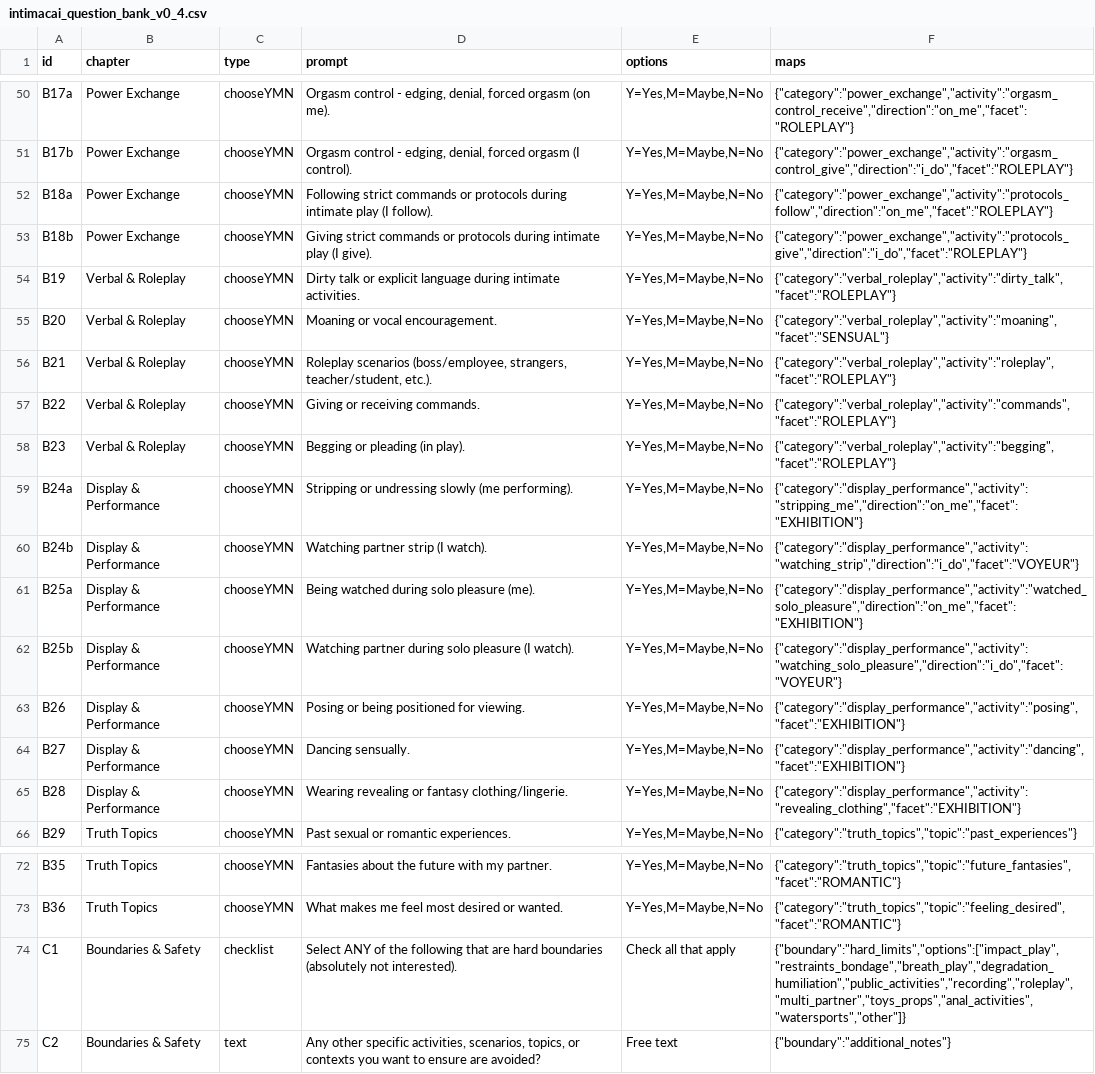
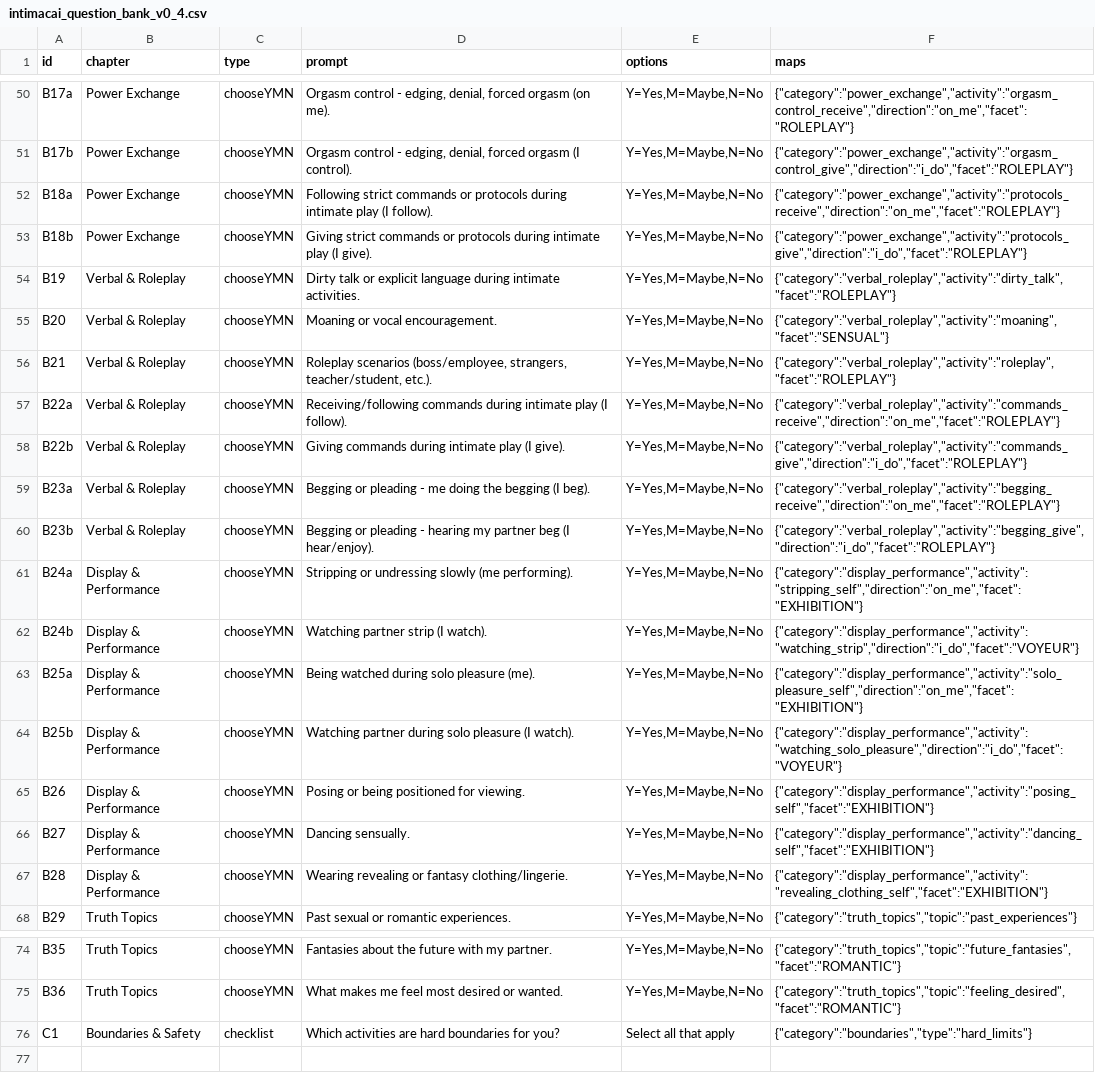
Before and after one commit to marvinrenaud/attuned-survey, a CSV file: data/intimacai_v04/intimacai_question_bank_v0_4.csv, drawn as a sheet; only a part is shown, gaps mark what is left out; removed rows and columns are numbered as before the commit, all else as after; the diff covers the shown part only; the diff names each change by its address in the sheet, - before the commit and + after, or states it on an @@ line.

Commit message:
feat: anonymous gameplay support with limits and virtual profiles

```diff
--- a/data/intimacai_v04/intimacai_question_bank_v0_4.csv
+++ b/data/intimacai_v04/intimacai_question_bank_v0_4.csv
-F52 (maps): {"category":"power_exchange","activity":"protocols_follow","direction":"on_me","facet":"ROLEPLAY"}
+F52 (maps): {"category":"power_exchange","activity":"protocols_receive","direction":"on_me","facet":"ROLEPLAY"}
+row 57: B22a | Verbal & Roleplay | chooseYMN | Receiving/following commands during intimate play (I follow). | Y=Yes,M=Maybe,N=No | {"category":"verbal_roleplay","activity":"commands_receive","direction":"on_me","facet":"ROLEPLAY"}
-A58 (id): B22
+A58 (id): B22b
-D58 (prompt): Giving or receiving commands.
+D58 (prompt): Giving commands during intimate play (I give).
-F58 (maps): {"category":"verbal_roleplay","activity":"commands","facet":"ROLEPLAY"}
+F58 (maps): {"category":"verbal_roleplay","activity":"commands_give","direction":"i_do","facet":"ROLEPLAY"}
+row 59: B23a | Verbal & Roleplay | chooseYMN | Begging or pleading - me doing the begging (I beg). | Y=Yes,M=Maybe,N=No | {"category":"verbal_roleplay","activity":"begging_receive","direction":"on_me","facet":"ROLEPLAY"}
-A60 (id): B23
+A60 (id): B23b
-D60 (prompt): Begging or pleading (in play).
+D60 (prompt): Begging or pleading - hearing my partner beg (I hear/enjoy).
-F60 (maps): {"category":"verbal_roleplay","activity":"begging","facet":"ROLEPLAY"}
+F60 (maps): {"category":"verbal_roleplay","activity":"begging_give","direction":"i_do","facet":"ROLEPLAY"}
-F61 (maps): {"category":"display_performance","activity":"stripping_me","direction":"on_me","facet":"EXHIBITION"}
+F61 (maps): {"category":"display_performance","activity":"stripping_self","direction":"on_me","facet":"EXHIBITION"}
-F63 (maps): {"category":"display_performance","activity":"watched_solo_pleasure","direction":"on_me","facet":"EXHIBITION"}
+F63 (maps): {"category":"display_performance","activity":"solo_pleasure_self","direction":"on_me","facet":"EXHIBITION"}
-F65 (maps): {"category":"display_performance","activity":"posing","facet":"EXHIBITION"}
+F65 (maps): {"category":"display_performance","activity":"posing_self","facet":"EXHIBITION"}
-F66 (maps): {"category":"display_performance","activity":"dancing","facet":"EXHIBITION"}
+F66 (maps): {"category":"display_performance","activity":"dancing_self","facet":"EXHIBITION"}
-F67 (maps): {"category":"display_performance","activity":"revealing_clothing","facet":"EXHIBITION"}
+F67 (maps): {"category":"display_performance","activity":"revealing_clothing_self","facet":"EXHIBITION"}
-D76 (prompt): Select ANY of the following that are hard boundaries (absolutely not interested).
+D76 (prompt): Which activities are hard boundaries for you?
-E76 (options): Check all that apply
+E76 (options): Select all that apply
-F76 (maps): {"boundary":"hard_limits","options":["impact_play","restraints_bondage","breath_play","degradation_humiliation","public_activities","recording","roleplay","multi_partner","toys_props","anal_activities","watersports","other"]}
+F76 (maps): {"category":"boundaries","type":"hard_limits"}
-row 75: C2 | Boundaries & Safety | text | Any other specific activities, scenarios, topics, or contexts you want to ensure are avoided? | Free text | {"boundary":"additional_notes"}
```
Also changed, not shown: 8 edited cells elsewhere in this file, 6 other files.
